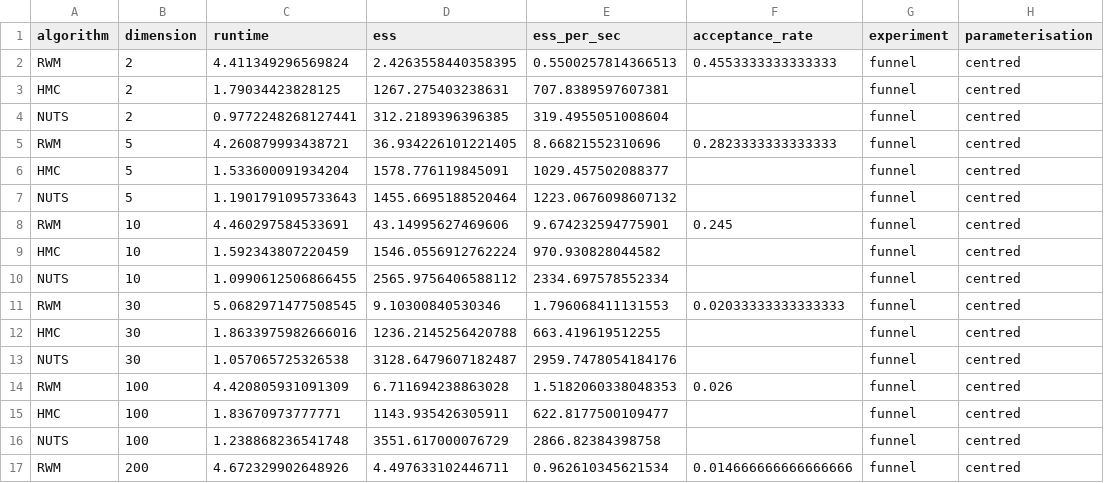
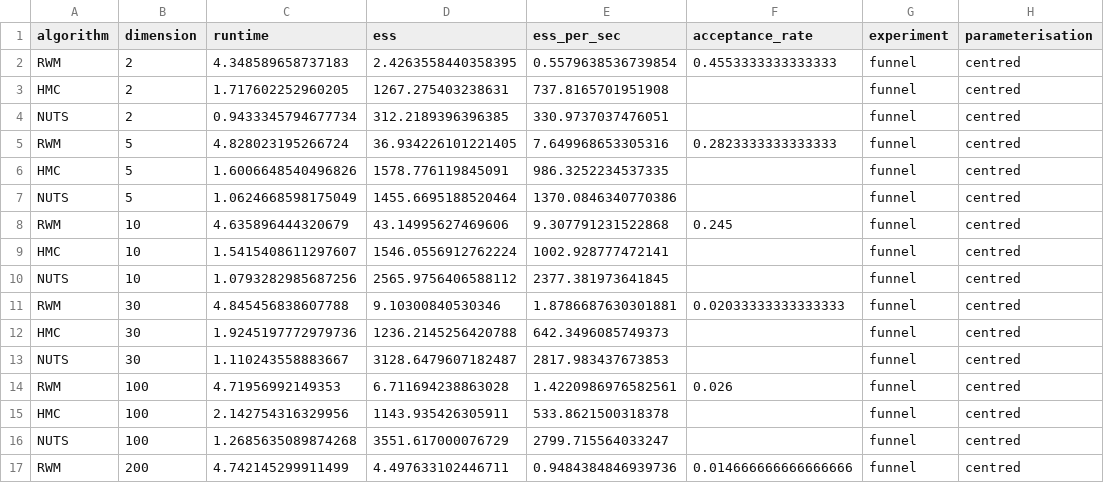
Before and after one commit to linusraaen/masterThesis, a CSV file: results/csv/funnel_results.csv, drawn as a sheet; only a part is shown; the diff covers the shown part only.

```diff
--- a/results/csv/funnel_results.csv
+++ b/results/csv/funnel_results.csv
@@ -1,17 +1,17 @@
 algorithm,dimension,runtime,ess,ess_per_sec,acceptance_rate,experiment,parameterisation
-RWM,2,4.411349296569824,2.4263558440358395,0.5500257814366513,0.4553333333333333,funnel,centred
-HMC,2,1.79034423828125,1267.275403238631,707.8389597607381,,funnel,centred
-NUTS,2,0.9772248268127441,312.2189396396385,319.4955051008604,,funnel,centred
-RWM,5,4.260879993438721,36.934226101221405,8.66821552310696,0.2823333333333333,funnel,centred
-HMC,5,1.533600091934204,1578.776119845091,1029.457502088377,,funnel,centred
-NUTS,5,1.1901791095733643,1455.6695188520464,1223.0676098607132,,funnel,centred
-RWM,10,4.460297584533691,43.14995627469606,9.674232594775901,0.245,funnel,centred
-HMC,10,1.592343807220459,1546.0556912762224,970.930828044582,,funnel,centred
-NUTS,10,1.0990612506866455,2565.9756406588112,2334.697578552334,,funnel,centred
-RWM,30,5.0682971477508545,9.10300840530346,1.796068411131553,0.02033333333333333,funnel,centred
-HMC,30,1.8633975982666016,1236.2145256420788,663.419619512255,,funnel,centred
-NUTS,30,1.057065725326538,3128.6479607182487,2959.7478054184176,,funnel,centred
-RWM,100,4.420805931091309,6.711694238863028,1.5182060338048353,0.026,funnel,centred
-HMC,100,1.83670973777771,1143.935426305911,622.8177500109477,,funnel,centred
-NUTS,100,1.238868236541748,3551.617000076729,2866.82384398758,,funnel,centred
-RWM,200,4.672329902648926,4.497633102446711,0.962610345621534,0.014666666666666666,funnel,centred
+RWM,2,4.348589658737183,2.4263558440358395,0.5579638536739854,0.4553333333333333,funnel,centred
+HMC,2,1.717602252960205,1267.275403238631,737.8165701951908,,funnel,centred
+NUTS,2,0.9433345794677734,312.2189396396385,330.9737037476051,,funnel,centred
+RWM,5,4.828023195266724,36.934226101221405,7.649968653305316,0.2823333333333333,funnel,centred
+HMC,5,1.6006648540496826,1578.776119845091,986.3252234537335,,funnel,centred
+NUTS,5,1.0624668598175049,1455.6695188520464,1370.0846340770386,,funnel,centred
+RWM,10,4.635896444320679,43.14995627469606,9.307791231522868,0.245,funnel,centred
+HMC,10,1.5415408611297607,1546.0556912762224,1002.928777472141,,funnel,centred
+NUTS,10,1.0793282985687256,2565.9756406588112,2377.381973641845,,funnel,centred
+RWM,30,4.845456838607788,9.10300840530346,1.8786687630301881,0.02033333333333333,funnel,centred
+HMC,30,1.9245197772979736,1236.2145256420788,642.3496085749373,,funnel,centred
+NUTS,30,1.110243558883667,3128.6479607182487,2817.983437673853,,funnel,centred
+RWM,100,4.71956992149353,6.711694238863028,1.4220986976582561,0.026,funnel,centred
+HMC,100,2.142754316329956,1143.935426305911,533.8621500318378,,funnel,centred
+NUTS,100,1.2685635089874268,3551.617000076729,2799.715564033247,,funnel,centred
+RWM,200,4.742145299911499,4.497633102446711,0.9484384846939736,0.014666666666666666,funnel,centred
```
Also changed, not shown: 52 edited cells elsewhere in this file, results/csv/all_results.csv, results/csv/ill_conditioned_results.csv, 15 other files.
